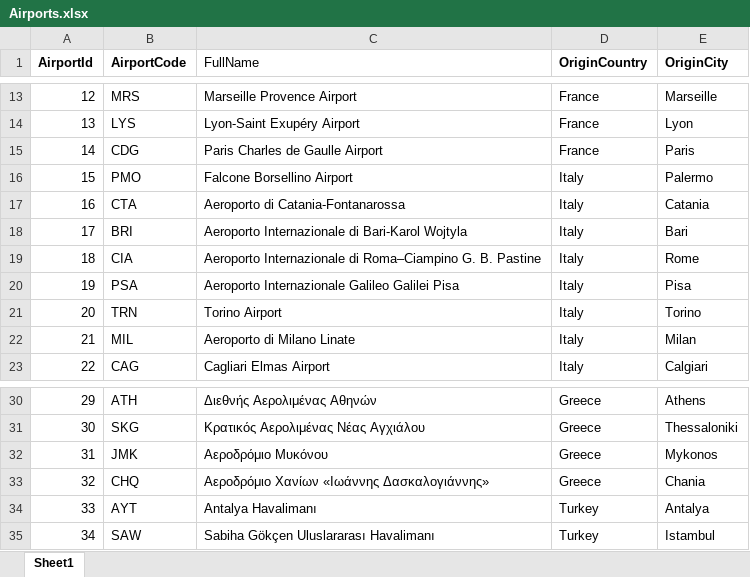
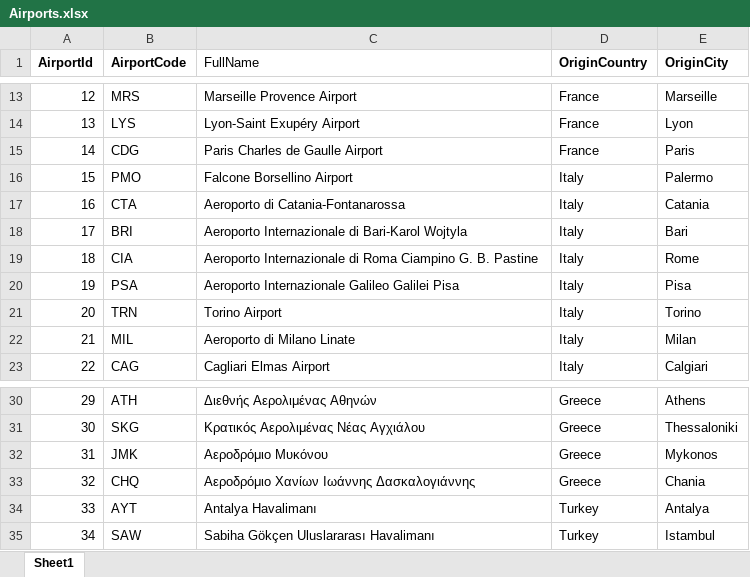
Before and after one commit to kzajac97/flight_db, an Excel workbook: data/Airports.xlsx, sheet Sheet1, drawn as a sheet; only a part is shown, gaps mark what is left out; values as stored, in another font and other column widths than the file's, no borders; the diff names each change by its address in the sheet, - before the commit and + after, or states it on an @@ line.

```diff
--- a/data/Airports.xlsx (sheet Sheet1)
+++ b/data/Airports.xlsx (sheet Sheet1)
-C19 (FullName): …Internazionale di Roma–Ciampino G. B.…
+C19 (FullName): …Internazionale di Roma Ciampino G. B.…
-C33 (FullName): Αεροδρόμιο Χανίων «Ιωάννης Δασκαλογιάννης»
+C33 (FullName): Αεροδρόμιο Χανίων Ιωάννης Δασκαλογιάννης
```
Also changed, not shown: data/Airlines.xlsx, 2 other files.
